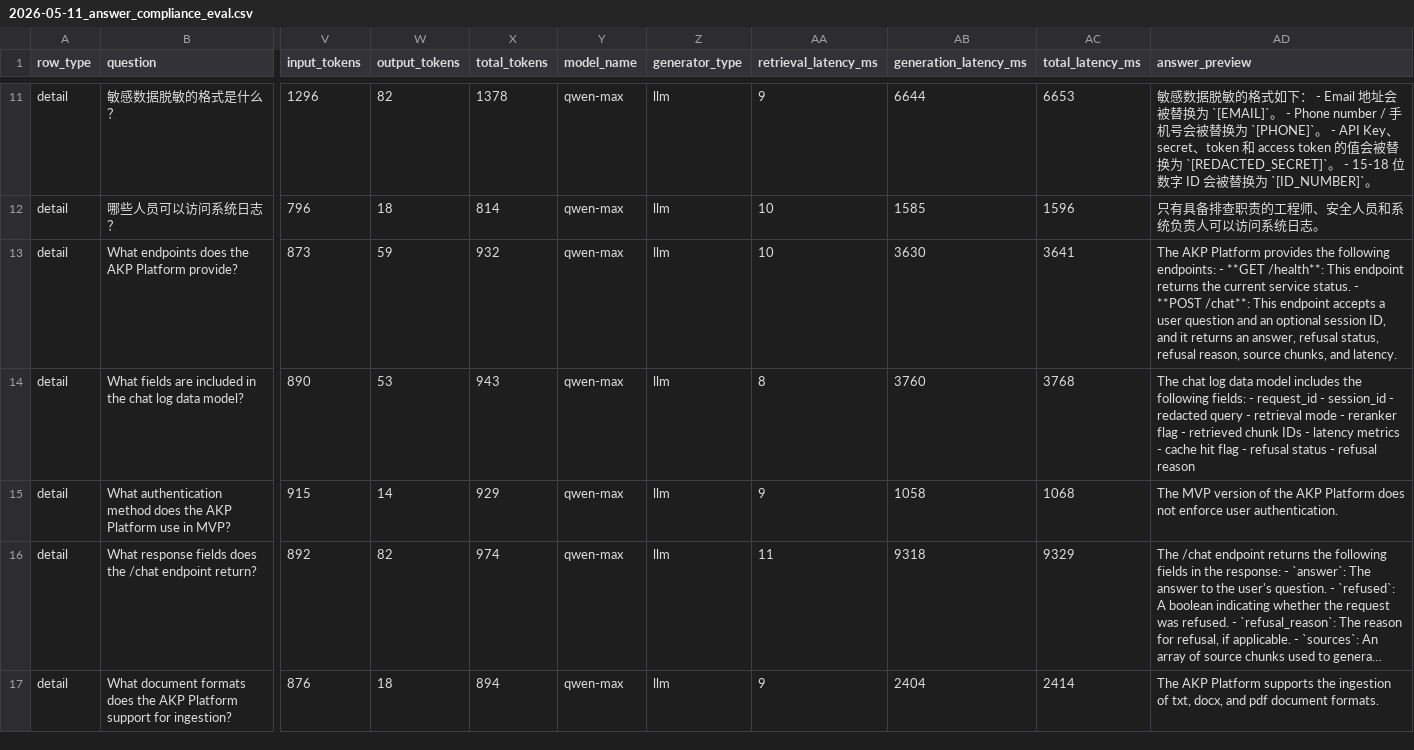
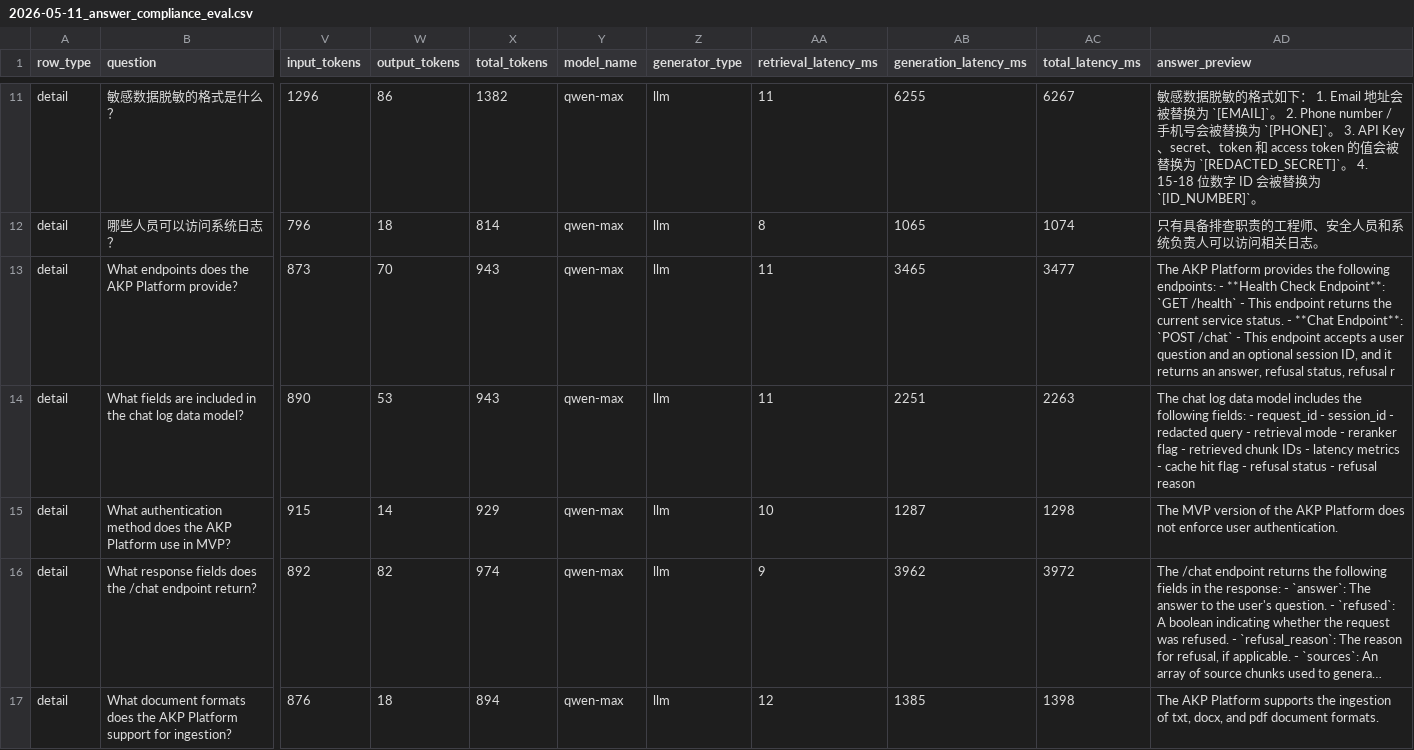
Before and after one commit to hanz4-09/aia-rag, a CSV file: reports/evaluations/2026-05-11_answer_compliance_eval.csv, drawn as a sheet; only a part is shown, gaps mark what is left out; long unchanged cells end in …; the diff covers the shown part only; the diff names each change by its address in the sheet, - before the commit and + after, or states it on an @@ line.

```diff
--- a/reports/evaluations/2026-05-11_answer_compliance_eval.csv
+++ b/reports/evaluations/2026-05-11_answer_compliance_eval.csv
-W11 (output_tokens): 82
+W11 (output_tokens): 86
-X11 (total_tokens): 1378
+X11 (total_tokens): 1382
-AA11 (retrieval_latency_ms): 9
+AA11 (retrieval_latency_ms): 11
-AB11 (generation_latency_ms): 6644
+AB11 (generation_latency_ms): 6255
-AC11 (total_latency_ms): 6653
+AC11 (total_latency_ms): 6267
-AD11 (answer_preview): …如下： - Email 地址会被替换为 `[EMAIL]`。 - Phone number / 手机号会被替换为 `[PHONE]`。 - API Key、secret、token 和 access token 的值会被替换为 `[REDACTED_SECRET]`。 - 15-18 位数字…
+AD11 (answer_preview): …如下： 1. Email 地址会被替换为 `[EMAIL]`。 2. Phone number / 手机号会被替换为 `[PHONE]`。 3. API Key、secret、token 和 access token 的值会被替换为 `[REDACTED_SECRET]`。 4. 15-18 位数字…
-AA12 (retrieval_latency_ms): 10
+AA12 (retrieval_latency_ms): 8
-AB12 (generation_latency_ms): 1585
+AB12 (generation_latency_ms): 1065
-AC12 (total_latency_ms): 1596
+AC12 (total_latency_ms): 1074
-AD12 (answer_preview): 只有具备排查职责的工程师、安全人员和系统负责人可以访问系统日志。
+AD12 (answer_preview): 只有具备排查职责的工程师、安全人员和系统负责人可以访问相关日志。
-W13 (output_tokens): 59
+W13 (output_tokens): 70
-X13 (total_tokens): 932
+X13 (total_tokens): 943
-AA13 (retrieval_latency_ms): 10
+AA13 (retrieval_latency_ms): 11
-AB13 (generation_latency_ms): 3630
+AB13 (generation_latency_ms): 3465
-AC13 (total_latency_ms): 3641
+AC13 (total_latency_ms): 3477
-AD13 (answer_preview): …endpoints: - **GET /health**: This endpoint returns the current service status. - **POST /chat**: This endpoint accepts a user question and an optional session ID, and it returns an answer, refusal status, refusal reason, source chunks, and latency.
+AD13 (answer_preview): …endpoints: - **Health Check Endpoint**: `GET /health` - This endpoint returns the current service status. - **Chat Endpoint**: `POST /chat` - This endpoint accepts a user question and an optional session ID, and it returns an answer, refusal status, refusal r
-AA14 (retrieval_latency_ms): 8
+AA14 (retrieval_latency_ms): 11
-AB14 (generation_latency_ms): 3760
+AB14 (generation_latency_ms): 2251
-AC14 (total_latency_ms): 3768
+AC14 (total_latency_ms): 2263
-AA15 (retrieval_latency_ms): 9
+AA15 (retrieval_latency_ms): 10
-AB15 (generation_latency_ms): 1058
+AB15 (generation_latency_ms): 1287
-AC15 (total_latency_ms): 1068
+AC15 (total_latency_ms): 1298
-AA16 (retrieval_latency_ms): 11
+AA16 (retrieval_latency_ms): 9
-AB16 (generation_latency_ms): 9318
+AB16 (generation_latency_ms): 3962
-AC16 (total_latency_ms): 9329
+AC16 (total_latency_ms): 3972
-AA17 (retrieval_latency_ms): 9
+AA17 (retrieval_latency_ms): 12
-AB17 (generation_latency_ms): 2404
+AB17 (generation_latency_ms): 1385
-AC17 (total_latency_ms): 2414
+AC17 (total_latency_ms): 1398
```
Also changed, not shown: 90 edited cells elsewhere in this file, reports/evaluations/2026-05-11_all_evaluations_summary.csv, reports/evaluations/2026-05-11_context_precision_eval.csv, 9 other files.
